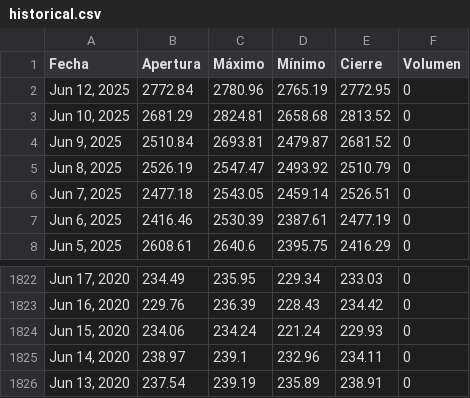
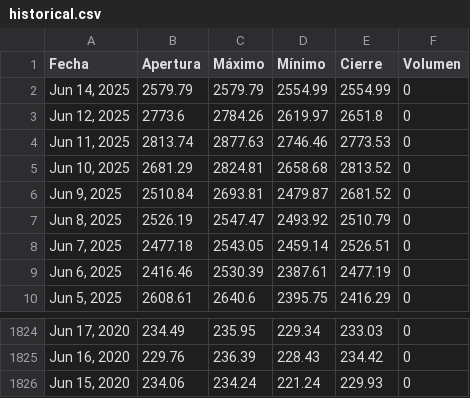
Before and after one commit to ElizabethAlzateM/ProyectoIntegrado5, a CSV file: src/proyecto/static/data/historical.csv, drawn as a sheet; only a part is shown, gaps mark what is left out.

```diff
--- a/src/proyecto/static/data/historical.csv
+++ b/src/proyecto/static/data/historical.csv
@@ -1,3 +1,5 @@
 Fecha,Apertura,Máximo,Mínimo,Cierre,Volumen
-"Jun 12, 2025",2772.84,2780.96,2765.19,2772.95,0
+"Jun 14, 2025",2579.79,2579.79,2554.99,2554.99,0
+"Jun 12, 2025",2773.6,2784.26,2619.97,2651.8,0
+"Jun 11, 2025",2813.74,2877.63,2746.46,2773.53,0
 "Jun 10, 2025",2681.29,2824.81,2658.68,2813.52,0
@@ -1824,3 +1826 @@ Fecha,Apertura,Máximo,Mínimo,Cierre,Volumen
 "Jun 15, 2020",234.06,234.24,221.24,229.93,0
-"Jun 14, 2020",238.97,239.1,232.96,234.11,0
-"Jun 13, 2020",237.54,239.19,235.89,238.91,0
```
Also changed, not shown: 2 other files.
